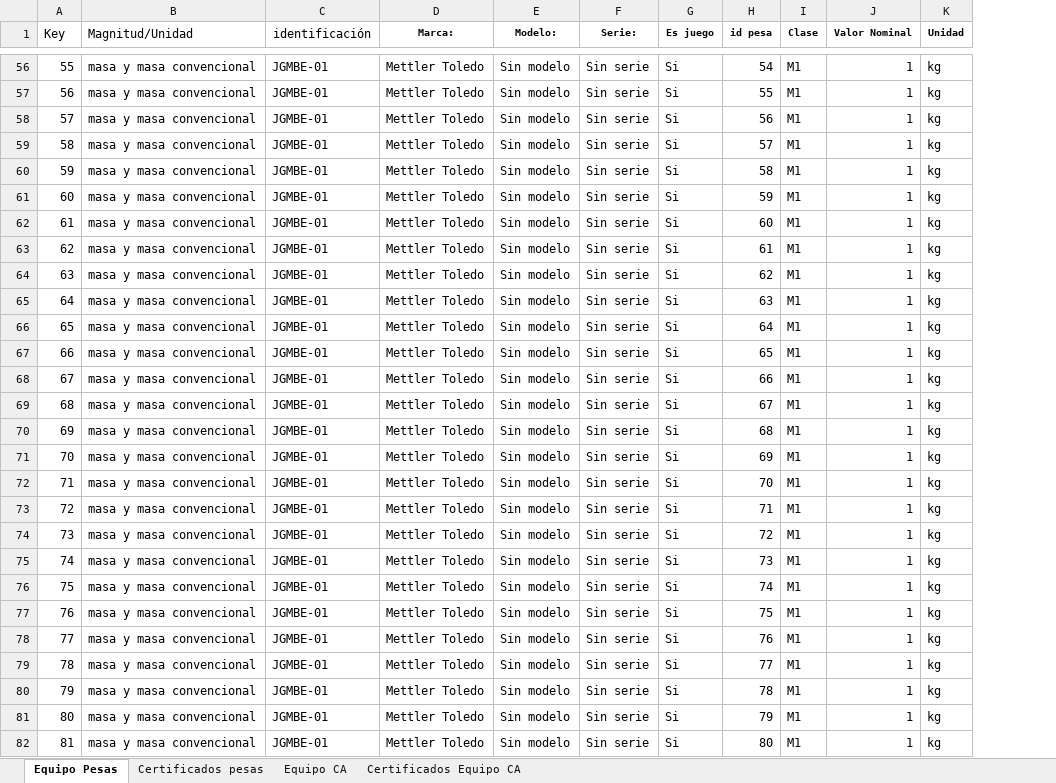
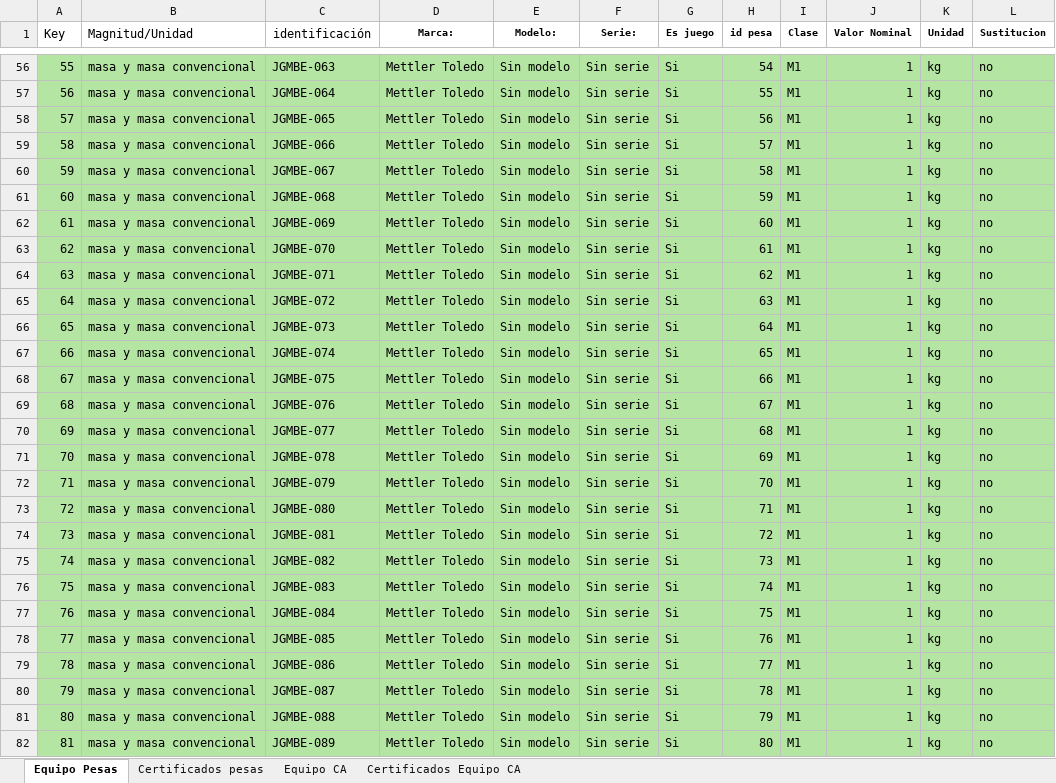
Before and after one commit to ignacio-mons/Graphic-Interface, an Excel workbook: Excel/equipos y certificados H008.xlsx, sheet Equipo Pesas, drawn as a sheet; only a part is shown, gaps mark what is left out; values as stored, in another font and other column widths than the file's, no borders; the diff covers the shown part only; the diff names each change by its address in the sheet, - before the commit and + after, or states it on an @@ line.

```diff
--- a/Excel/equipos y certificados H008.xlsx (sheet Equipo Pesas)
+++ b/Excel/equipos y certificados H008.xlsx (sheet Equipo Pesas)
+column L (Sustitucion), rows 56-82: all no
-A56:K82 fill: none
+A56:K82 fill: #B4E5A2
-C56 (identificación): JGMBE-01
+C56 (identificación): JGMBE-063
-C57 (identificación): JGMBE-01
+C57 (identificación): JGMBE-064
-C58 (identificación): JGMBE-01
+C58 (identificación): JGMBE-065
-C59 (identificación): JGMBE-01
+C59 (identificación): JGMBE-066
-C60 (identificación): JGMBE-01
+C60 (identificación): JGMBE-067
-C61 (identificación): JGMBE-01
+C61 (identificación): JGMBE-068
-C62 (identificación): JGMBE-01
+C62 (identificación): JGMBE-069
-C63 (identificación): JGMBE-01
+C63 (identificación): JGMBE-070
-C64 (identificación): JGMBE-01
+C64 (identificación): JGMBE-071
-C65 (identificación): JGMBE-01
+C65 (identificación): JGMBE-072
-C66 (identificación): JGMBE-01
+C66 (identificación): JGMBE-073
-C67 (identificación): JGMBE-01
+C67 (identificación): JGMBE-074
-C68 (identificación): JGMBE-01
+C68 (identificación): JGMBE-075
-C69 (identificación): JGMBE-01
+C69 (identificación): JGMBE-076
-C70 (identificación): JGMBE-01
+C70 (identificación): JGMBE-077
-C71 (identificación): JGMBE-01
+C71 (identificación): JGMBE-078
-C72 (identificación): JGMBE-01
+C72 (identificación): JGMBE-079
-C73 (identificación): JGMBE-01
+C73 (identificación): JGMBE-080
-C74 (identificación): JGMBE-01
+C74 (identificación): JGMBE-081
-C75 (identificación): JGMBE-01
+C75 (identificación): JGMBE-082
-C76 (identificación): JGMBE-01
+C76 (identificación): JGMBE-083
-C77 (identificación): JGMBE-01
+C77 (identificación): JGMBE-084
-C78 (identificación): JGMBE-01
+C78 (identificación): JGMBE-085
-C79 (identificación): JGMBE-01
+C79 (identificación): JGMBE-086
-C80 (identificación): JGMBE-01
+C80 (identificación): JGMBE-087
-C81 (identificación): JGMBE-01
+C81 (identificación): JGMBE-088
-C82 (identificación): JGMBE-01
+C82 (identificación): JGMBE-089
```
Also changed, not shown: 68 edited cells and cell formats elsewhere in this sheet, Excel/Ejercicio_Calibracion_2026-05-04_10-05.xlsx, Excel/Ejercicio_Calibracion_2026-05-04_10-56-04.xlsx, 13 other files.
